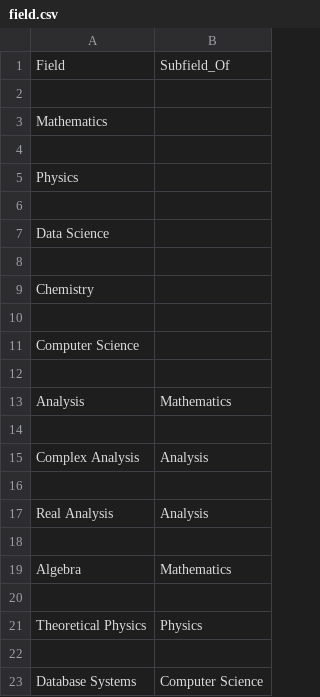
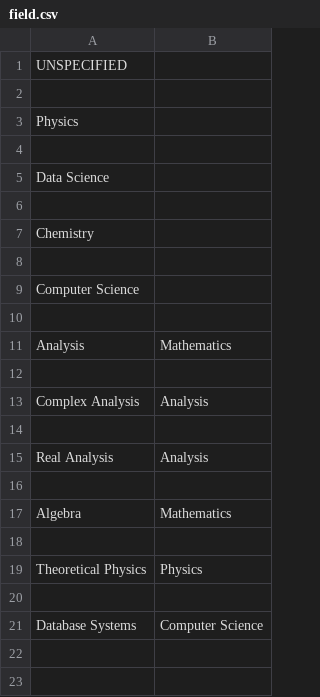
Before and after one commit to Superina/URpedia, a CSV file: field.csv, drawn as a sheet.

Commit message:
Update field.csv

```diff
--- a/field.csv
+++ b/field.csv
@@ -1,4 +1,2 @@
-Field,Subfield_Of
-
-Mathematics,
+UNSPECIFIED,
 
```
